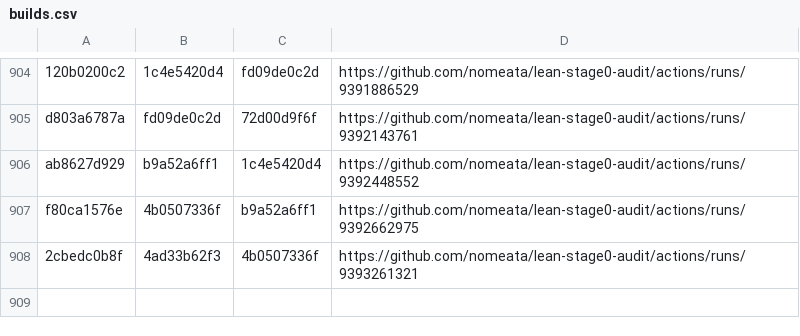
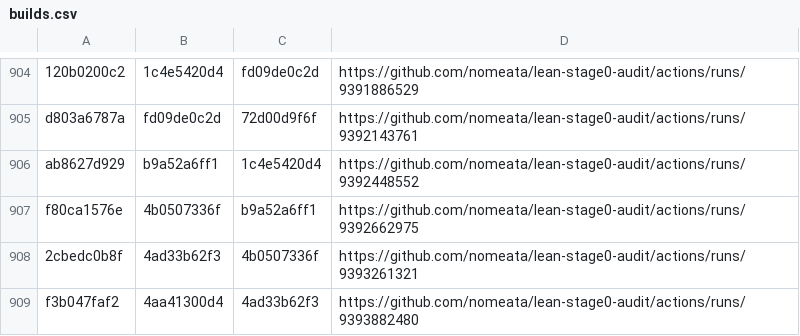
Before and after one commit to nomeata/lean-stage0-audit, a CSV file: builds.csv, drawn as a sheet; only a part is shown, gaps mark what is left out; the diff names each change by its address in the sheet, - before the commit and + after, or states it on an @@ line.

Commit message:
Github run of ./build.sh f3b047faf2 4aa41300d4

```diff
--- a/builds.csv
+++ b/builds.csv
+row 909: f3b047faf2 | 4aa41300d4 | 4ad33b62f3 | https://github.com/nomeata/lean-stage0-audit/actions/runs/9393882480
```
Also changed, not shown: 2 other files.
